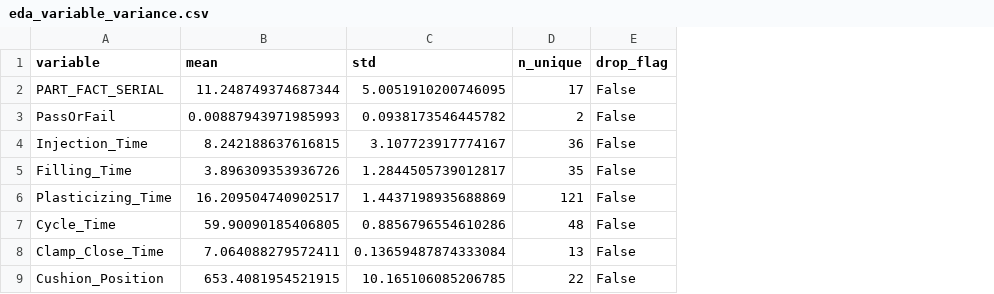
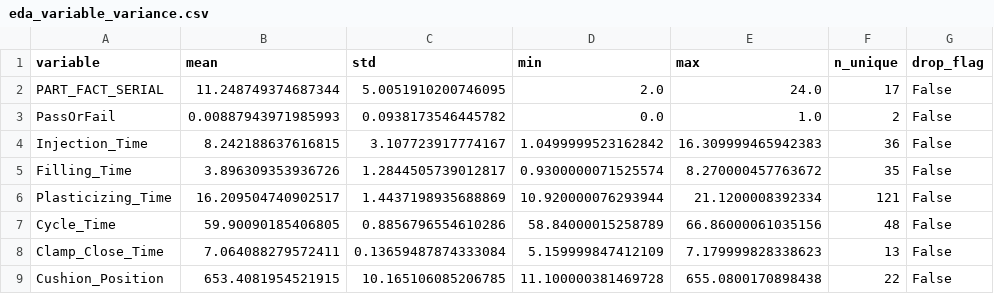
Before and after one commit to Chohyungun/NOVA50101-KAMP-Injection-Molding, a CSV file: results/tables/eda_variable_variance.csv, drawn as a sheet; only a part is shown; the diff names each change by its address in the sheet, - before the commit and + after, or states it on an @@ line.

```diff
--- a/results/tables/eda_variable_variance.csv
+++ b/results/tables/eda_variable_variance.csv
+column D (min), rows 2-9: 2.0 | 0.0 | 1.0499999523162842 | 0.9300000071525574 | 10.920000076293944 | 58.84000015258789 | 5.159999847412109 | 11.100000381469728
+column E (max), rows 2-9: 24.0 | 1.0 | 16.309999465942383 | 8.270000457763672 | 21.1200008392334 | 66.86000061035156 | 7.179999828338623 | 655.0800170898438
```
Also changed, not shown: results/tables/eda_cn7_rg3_ks_test.csv, results/tables/eda_dataset_summary.csv, 31 other files.
